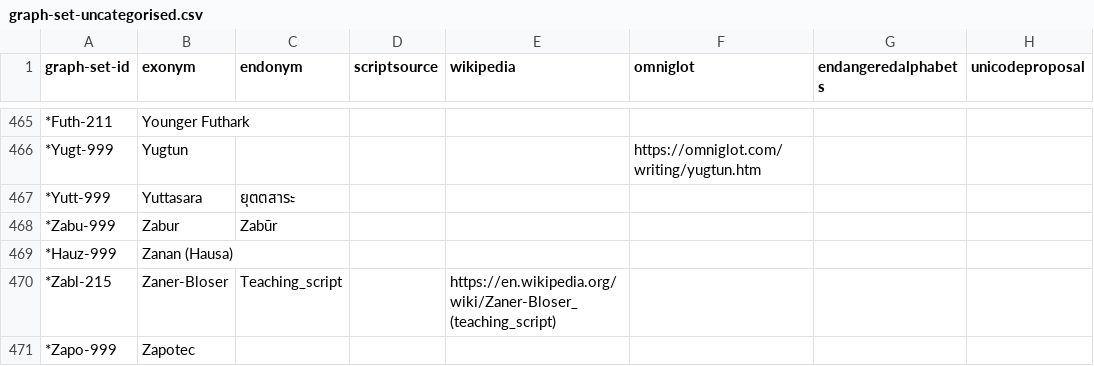
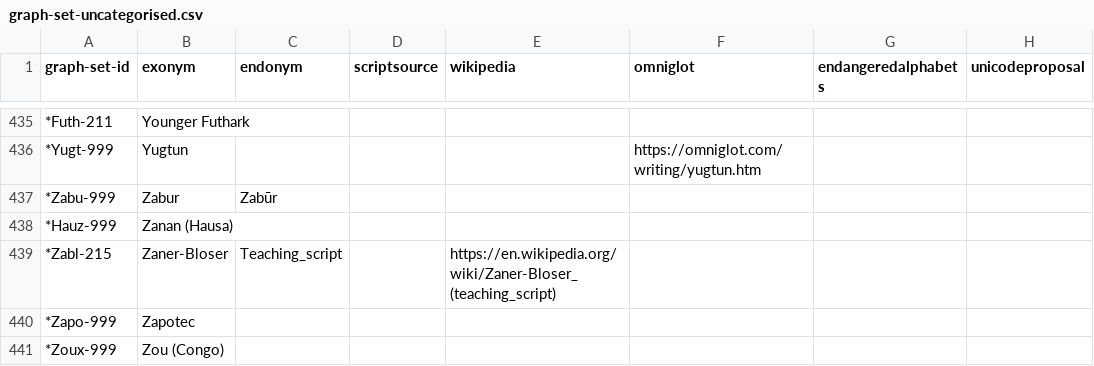
Before and after one commit to Vyshantha/graph-data-sets, a CSV file: graph-set-uncategorised.csv, drawn as a sheet; only a part is shown, gaps mark what is left out; the shorter side is filled out with more unchanged rows; the diff covers the shown part only; the diff names each change by its address in the sheet, - before the commit and + after, or states it on an @@ line.

```diff
--- a/graph-set-uncategorised.csv
+++ b/graph-set-uncategorised.csv
-row 467: *Yutt-999 | Yuttasara | ยุตตสาระ
```
Also changed, not shown: 31 removed rows and 3 edited cells elsewhere in this file, graph-set-ciphers.csv, graph-set-notations.csv, 1 other file.
